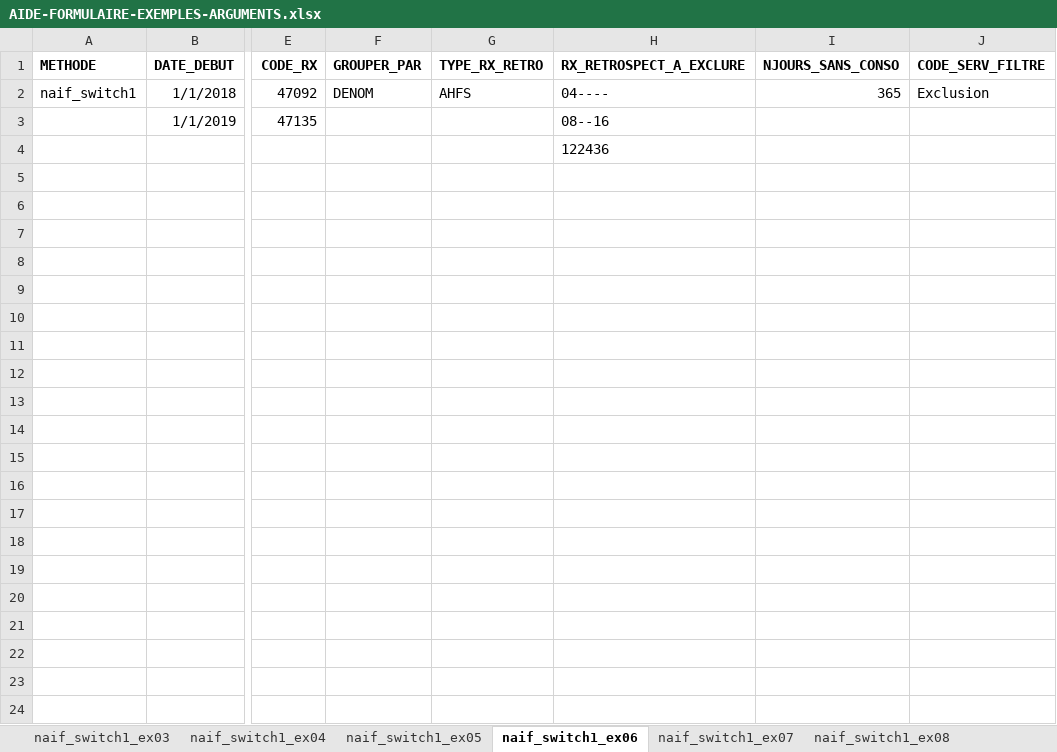
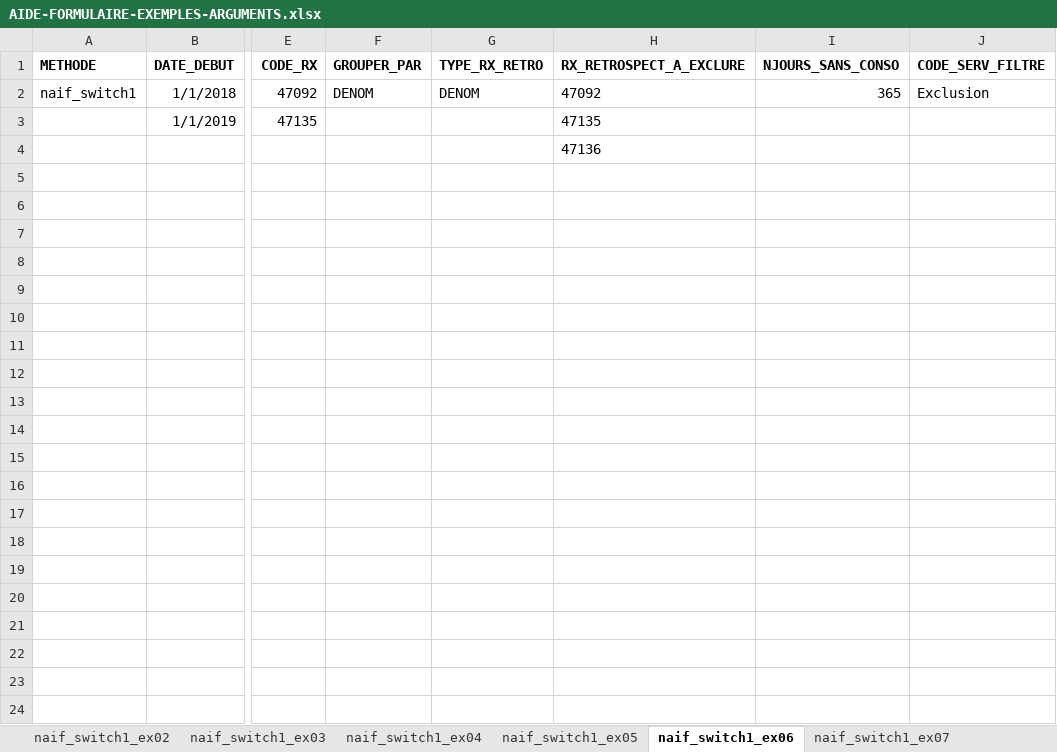
Before and after one commit to INESSS-QC/inesss1, an Excel workbook: Documentation/AIDE-FORMULAIRE-EXEMPLES-ARGUMENTS.xlsx, sheet naif_switch1_ex06, drawn as a sheet; only a part is shown, gaps mark what is left out; values as stored, in another font and other column widths than the file's, no borders; the diff names each change by its address in the sheet, - before the commit and + after, or states it on an @@ line.

```diff
--- a/Documentation/AIDE-FORMULAIRE-EXEMPLES-ARGUMENTS.xlsx (sheet naif_switch1_ex06)
+++ b/Documentation/AIDE-FORMULAIRE-EXEMPLES-ARGUMENTS.xlsx (sheet naif_switch1_ex06)
+sheet tab: naif_switch1_ex02
-G2 (TYPE_RX_RETRO): AHFS
+G2 (TYPE_RX_RETRO): DENOM
-H2 (RX_RETROSPECT_A_EXCLURE): 04----
+H2 (RX_RETROSPECT_A_EXCLURE): 47092
-H3 (RX_RETROSPECT_A_EXCLURE): 08--16
+H3 (RX_RETROSPECT_A_EXCLURE): 47135
-H4 (RX_RETROSPECT_A_EXCLURE): 122436
+H4 (RX_RETROSPECT_A_EXCLURE): 47136
```
Also changed, not shown: sheet naif_switch1_ex08, sheet naif_switch1_ex09, sheet naif_switch1_ex07, sheet stat_gen1_ex03, sheet naif_switch1_ex05, other sheet tabs.
